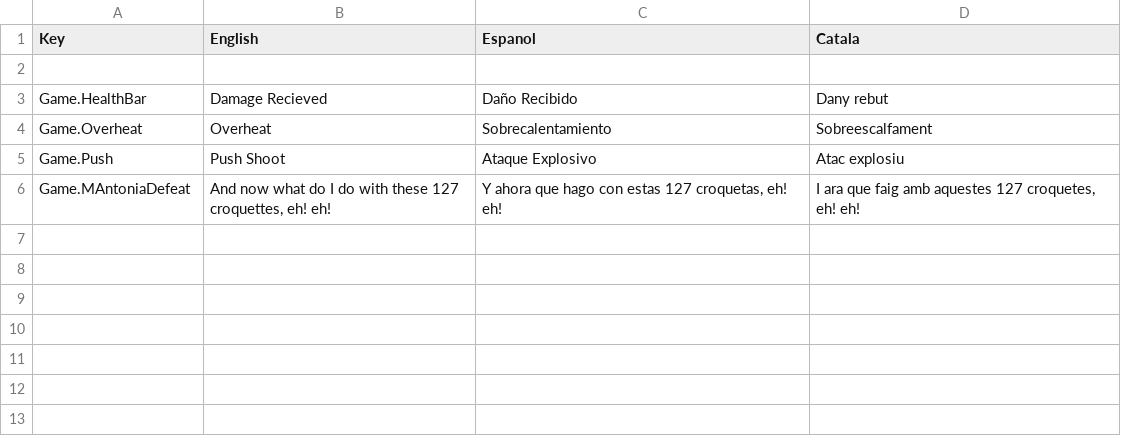
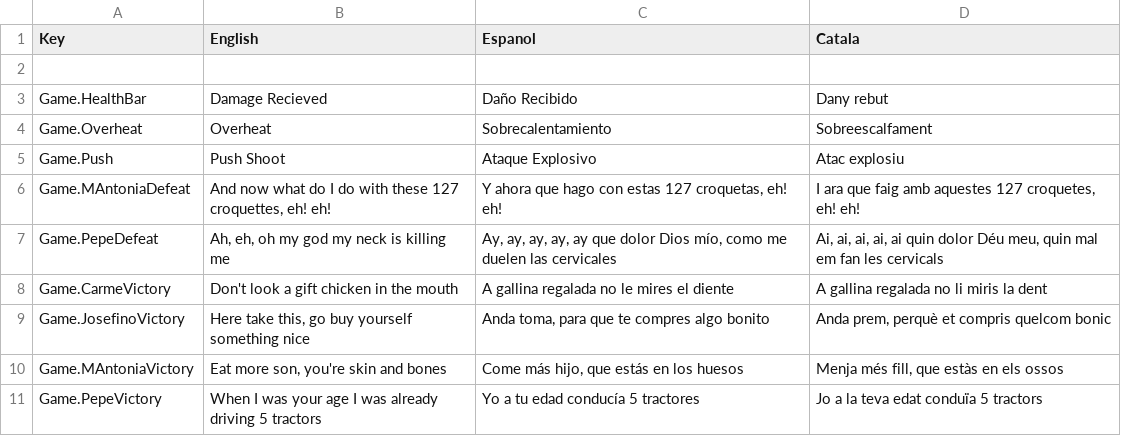
Before and after one commit to CEVR-ICALES/Fast-And-Fractured, a CSV file: Fast-and-fractured/Assets/SimpleLocalization/Resources/Localization/Game.csv, drawn as a sheet.

Commit message:
Update Game.csv

```diff
--- a/Fast-and-fractured/Assets/SimpleLocalization/Resources/Localization/Game.csv
+++ b/Fast-and-fractured/Assets/SimpleLocalization/Resources/Localization/Game.csv
@@ -7 +7,7 @@ Game.MAntoniaDefeat,"And now what do I do with these 127 croquettes, eh! eh!","Y
 I ara que faig amb aquestes 127 croquetes, eh! eh!"
+Game.PepeDefeat,"Ah, eh, oh my god my neck is killing me","Ay, ay, ay, ay, ay que dolor Dios mío, como me duelen las cervicales","
+Ai, ai, ai, ai, ai quin dolor Déu meu, quin mal em fan les cervicals"
+Game.CarmeVictory,Don't look a gift chicken in the mouth,A gallina regalada no le mires el diente,A gallina regalada no li miris la dent
+Game.JosefinoVictory,"Here take this, go buy yourself something nice","Anda toma, para que te compres algo bonito","Anda prem, perquè et compris quelcom bonic"
+Game.MAntoniaVictory,"Eat more son, you're skin and bones","Come más hijo, que estás en los huesos","Menja més fill, que estàs en els ossos"
+Game.PepeVictory,When I was your age I was already driving 5 tractors,Yo a tu edad conducía 5 tractores,Jo a la teva edat conduïa 5 tractors
```
